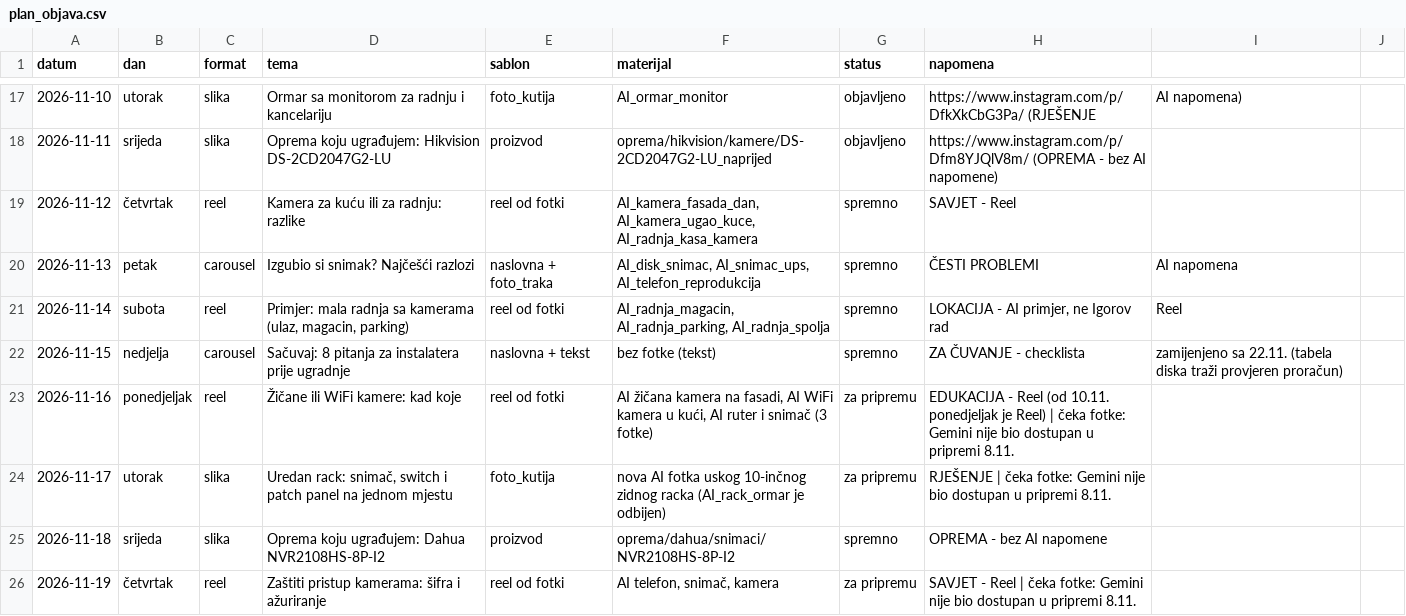
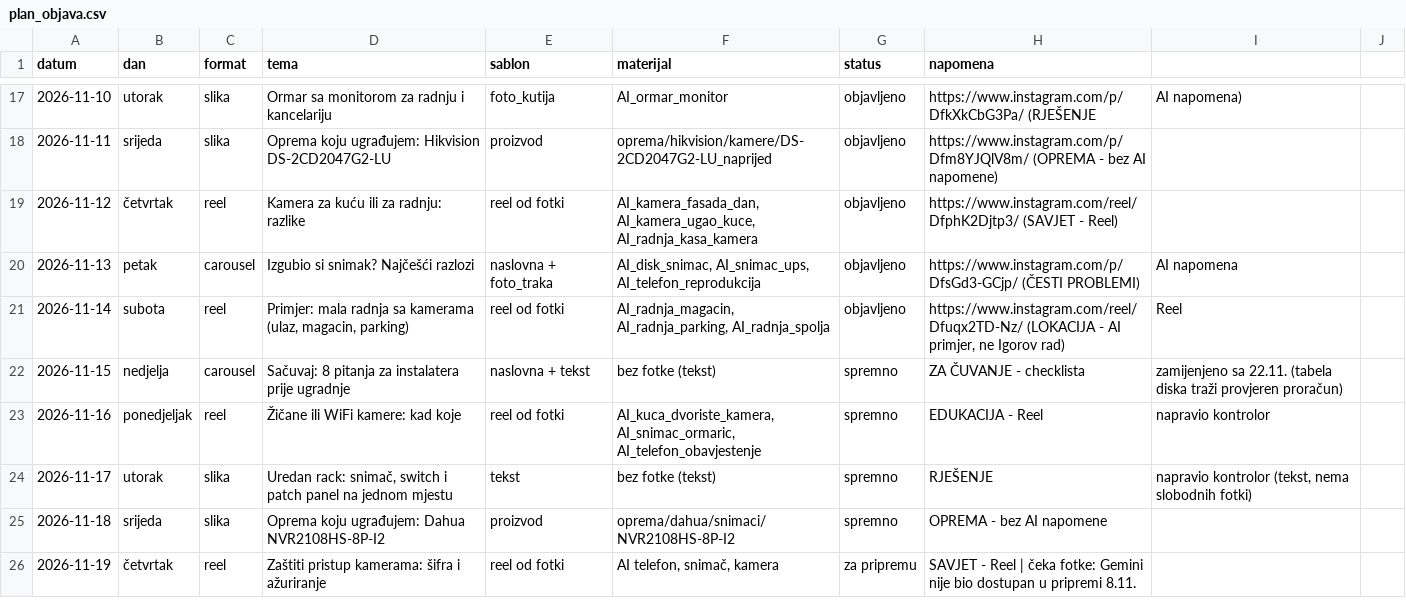
Before and after one commit to tigor13061306/video-nadzor-objave, a CSV file: pravila/plan_objava.csv, drawn as a sheet; only a part is shown, gaps mark what is left out.

```diff
--- a/pravila/plan_objava.csv
+++ b/pravila/plan_objava.csv
@@ -18,8 +18,8 @@ datum;dan;format;tema;sablon;materijal;status;napomena
 2026-11-11;srijeda;slika;Oprema koju ugrađujem: Hikvision DS-2CD2047G2-LU;proizvod;oprema/hikvision/kamere/DS-2CD2047G2-LU_naprijed;objavljeno;https://www.instagram.com/p/Dfm8YJQlV8m/ (OPREMA - bez AI napomene)
-2026-11-12;četvrtak;reel;Kamera za kuću ili za radnju: razlike;reel od fotki;AI_kamera_fasada_dan, AI_kamera_ugao_kuce, AI_radnja_kasa_kamera;spremno;SAVJET - Reel
-2026-11-13;petak;carousel;Izgubio si snimak? Najčešći razlozi;naslovna + foto_traka;AI_disk_snimac, AI_snimac_ups, AI_telefon_reprodukcija;spremno;ČESTI PROBLEMI; AI napomena
-2026-11-14;subota;reel;Primjer: mala radnja sa kamerama (ulaz, magacin, parking);reel od fotki;AI_radnja_magacin, AI_radnja_parking, AI_radnja_spolja;spremno;LOKACIJA - AI primjer, ne Igorov rad; Reel
+2026-11-12;četvrtak;reel;Kamera za kuću ili za radnju: razlike;reel od fotki;AI_kamera_fasada_dan, AI_kamera_ugao_kuce, AI_radnja_kasa_kamera;objavljeno;https://www.instagram.com/reel/DfphK2Djtp3/ (SAVJET - Reel)
+2026-11-13;petak;carousel;Izgubio si snimak? Najčešći razlozi;naslovna + foto_traka;AI_disk_snimac, AI_snimac_ups, AI_telefon_reprodukcija;objavljeno;https://www.instagram.com/p/DfsGd3-GCjp/ (ČESTI PROBLEMI); AI napomena
+2026-11-14;subota;reel;Primjer: mala radnja sa kamerama (ulaz, magacin, parking);reel od fotki;AI_radnja_magacin, AI_radnja_parking, AI_radnja_spolja;objavljeno;https://www.instagram.com/reel/Dfuqx2TD-Nz/ (LOKACIJA - AI primjer, ne Igorov rad); Reel
 2026-11-15;nedjelja;carousel;Sačuvaj: 8 pitanja za instalatera prije ugradnje;naslovna + tekst;bez fotke (tekst);spremno;ZA ČUVANJE - checklista; zamijenjeno sa 22.11. (tabela diska traži provjeren proračun)
-2026-11-16;ponedjeljak;reel;Žičane ili WiFi kamere: kad koje;reel od fotki;AI žičana kamera na fasadi, AI WiFi kamera u kući, AI ruter i snimač (3 fotke);za pripremu;EDUKACIJA - Reel (od 10.11. ponedjeljak je Reel) | čeka fotke: Gemini nije bio dostupan u pripremi 8.11.
-2026-11-17;utorak;slika;Uredan rack: snimač, switch i patch panel na jednom mjestu;foto_kutija;nova AI fotka uskog 10-inčnog zidnog racka (AI_rack_ormar je odbijen);za pripremu;RJEŠENJE | čeka fotke: Gemini nije bio dostupan u pripremi 8.11.
+2026-11-16;ponedjeljak;reel;Žičane ili WiFi kamere: kad koje;reel od fotki;AI_kuca_dvoriste_kamera, AI_snimac_ormaric, AI_telefon_obavjestenje;spremno;EDUKACIJA - Reel; napravio kontrolor
+2026-11-17;utorak;slika;Uredan rack: snimač, switch i patch panel na jednom mjestu;tekst;bez fotke (tekst);spremno;RJEŠENJE; napravio kontrolor (tekst, nema slobodnih fotki)
 2026-11-18;srijeda;slika;Oprema koju ugrađujem: Dahua NVR2108HS-8P-I2;proizvod;oprema/dahua/snimaci/NVR2108HS-8P-I2;spremno;OPREMA - bez AI napomene
```
Also changed, not shown: 1 other file.
